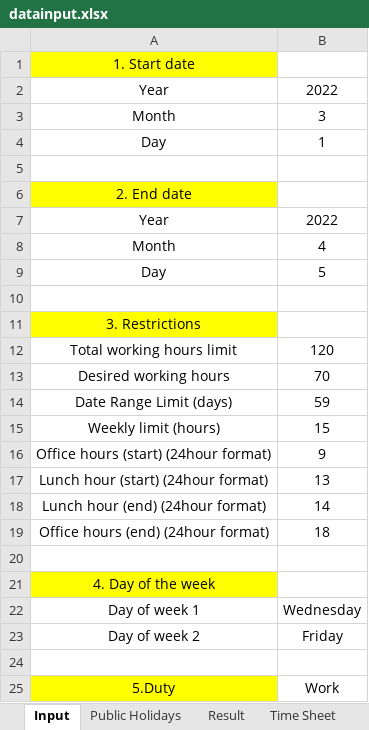
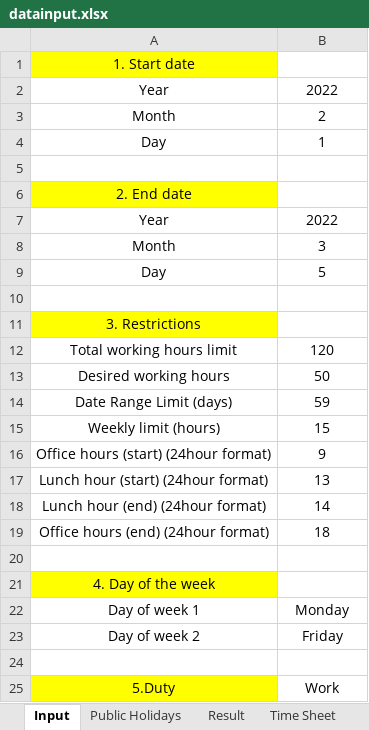
Before and after one commit to jttw0010100/auto-timesheet, an Excel workbook: datainput.xlsx, sheet Input, drawn as a sheet; values as stored, in another font and other column widths than the file's, no borders; the diff names each change by its address in the sheet, - before the commit and + after, or states it on an @@ line.

```diff
--- a/datainput.xlsx (sheet Input)
+++ b/datainput.xlsx (sheet Input)
-B3: 3
+B3: 2
-B8: 4
+B8: 3
-B13: 70
+B13: 50
-B22: Wednesday
+B22: Monday
```
Also changed, not shown: result.xlsx, 1 other file.
